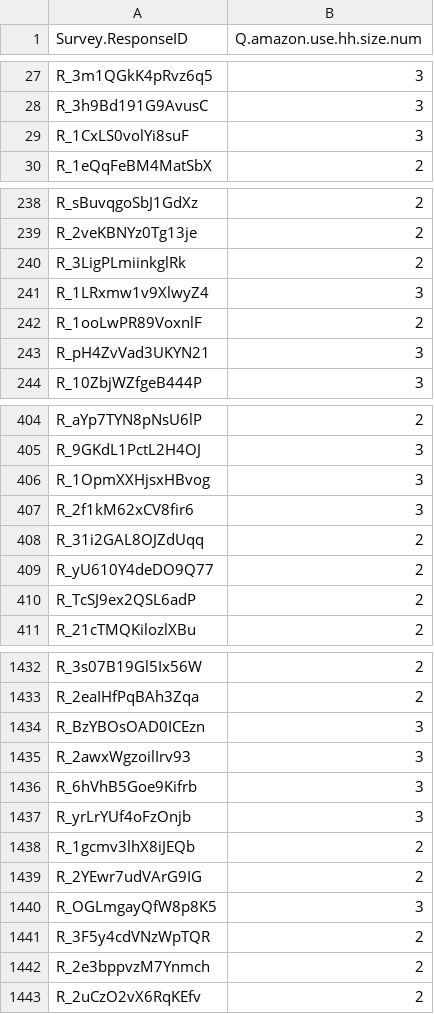
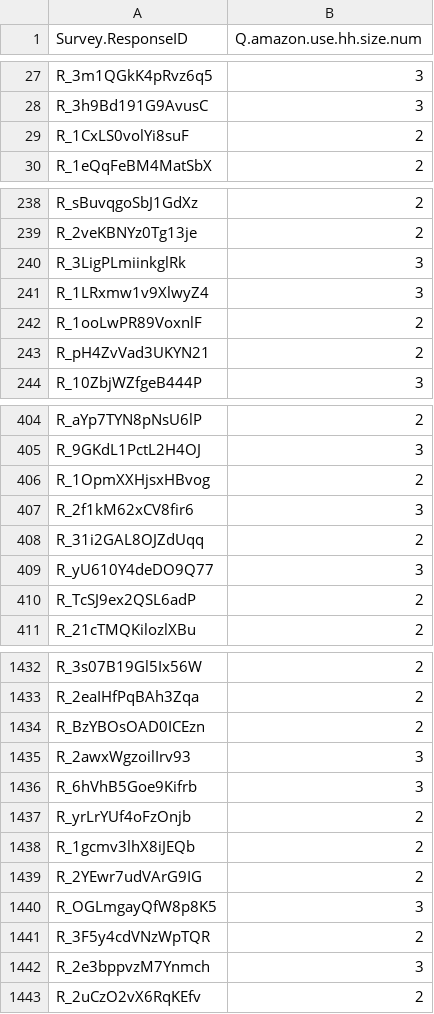
Before and after one commit to SummerKirbs/Amazon-Consumer-Household-Size-Prediction, a CSV file: outputs/hh_size_predictions_final.csv, drawn as a sheet; only a part is shown, gaps mark what is left out; the diff covers the shown part only.

```diff
--- a/outputs/hh_size_predictions_final.csv
+++ b/outputs/hh_size_predictions_final.csv
@@ -28,3 +28,3 @@
 "R_3h9Bd191G9AvusC",3
-"R_1CxLS0volYi8suF",3
+"R_1CxLS0volYi8suF",2
 "R_1eQqFeBM4MatSbX",2
@@ -239,6 +239,6 @@
 "R_2veKBNYz0Tg13je",2
-"R_3LigPLmiinkglRk",2
+"R_3LigPLmiinkglRk",3
 "R_1LRxmw1v9XlwyZ4",3
 "R_1ooLwPR89VoxnlF",2
-"R_pH4ZvVad3UKYN21",3
+"R_pH4ZvVad3UKYN21",2
 "R_10ZbjWZfgeB444P",3
@@ -405,6 +405,6 @@
 "R_9GKdL1PctL2H4OJ",3
-"R_1OpmXXHjsxHBvog",3
+"R_1OpmXXHjsxHBvog",2
 "R_2f1kM62xCV8fir6",3
 "R_31i2GAL8OJZdUqq",2
-"R_yU610Y4deDO9Q77",2
+"R_yU610Y4deDO9Q77",3
 "R_TcSJ9ex2QSL6adP",2
@@ -1433,6 +1433,6 @@
 "R_2eaIHfPqBAh3Zqa",2
-"R_BzYBOsOAD0ICEzn",3
+"R_BzYBOsOAD0ICEzn",2
 "R_2awxWgzoilIrv93",3
 "R_6hVhB5Goe9Kifrb",3
-"R_yrLrYUf4oFzOnjb",3
+"R_yrLrYUf4oFzOnjb",2
 "R_1gcmv3lhX8iJEQb",2
@@ -1441,3 +1441,3 @@
 "R_3F5y4cdVNzWpTQR",2
-"R_2e3bppvzM7Ynmch",2
+"R_2e3bppvzM7Ynmch",3
 "R_2uCzO2vX6RqKEfv",2
```
Also changed, not shown: 87 edited cells elsewhere in this file, outputs/model_benchmark.csv, 9 other files.
